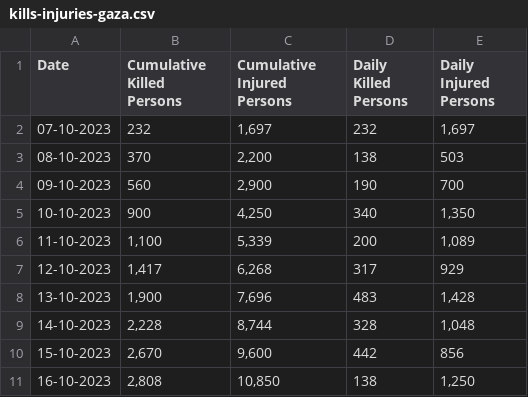
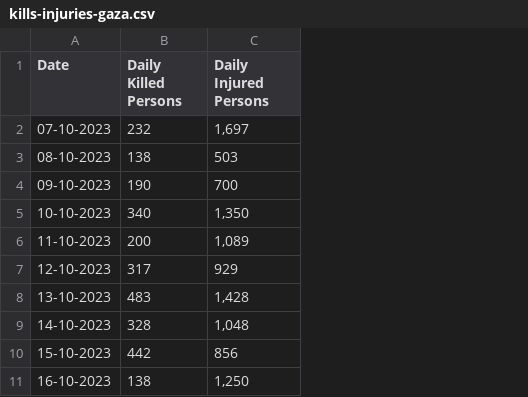
Before and after one commit to mohph197/gaza-infoviz, a CSV file: data/kills-injuries-gaza.csv, drawn as a sheet; only a part is shown; the diff names each change by its address in the sheet, - before the commit and + after, or states it on an @@ line.

```diff
--- a/data/kills-injuries-gaza.csv
+++ b/data/kills-injuries-gaza.csv
-column B (Cumulative Killed Persons), rows 2-11: 232 | 370 | 560 | 900 | 1,100 | 1,417 | 1,900 | 2,228 | 2,670 | 2,808
-column C (Cumulative Injured Persons), rows 2-11: 1,697 | 2,200 | 2,900 | 4,250 | 5,339 | 6,268 | 7,696 | 8,744 | 9,600 | 10,850
```
Also changed, not shown: 2 other files.
